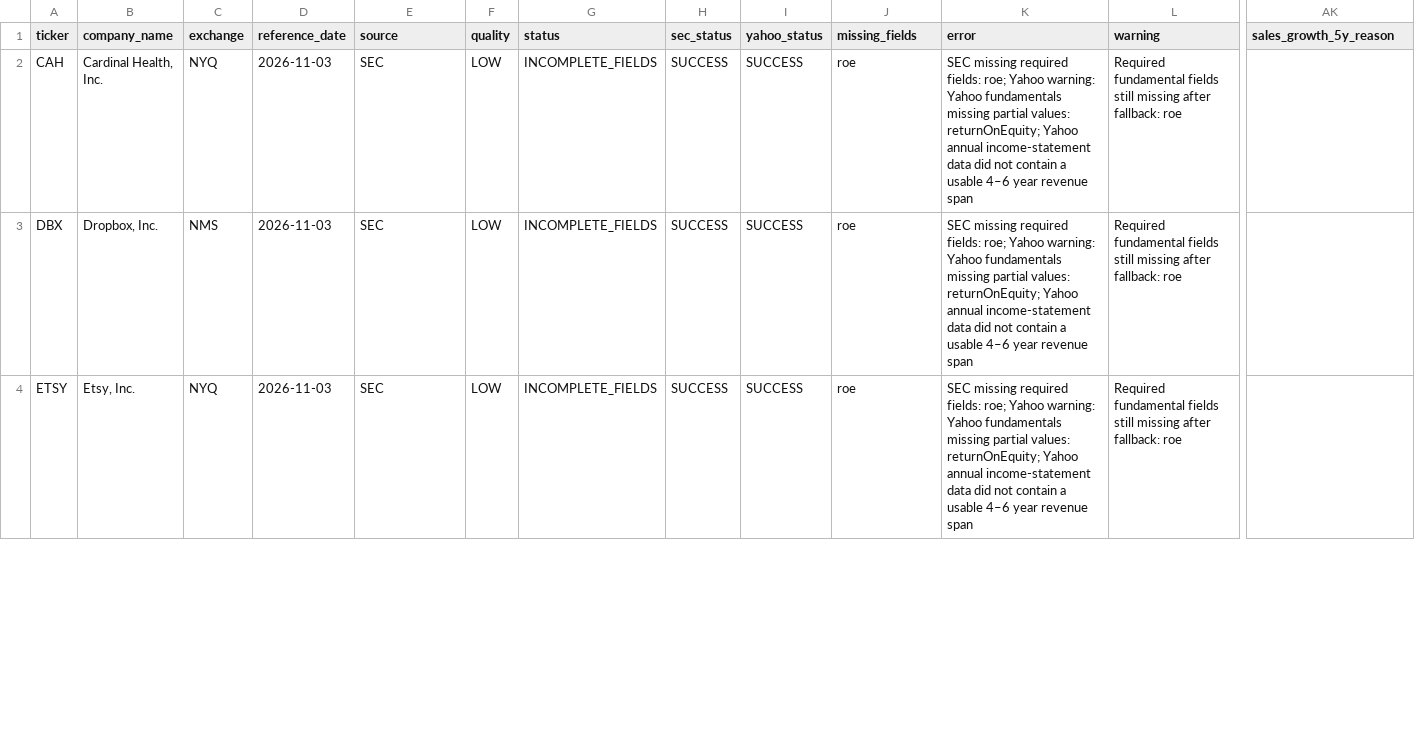
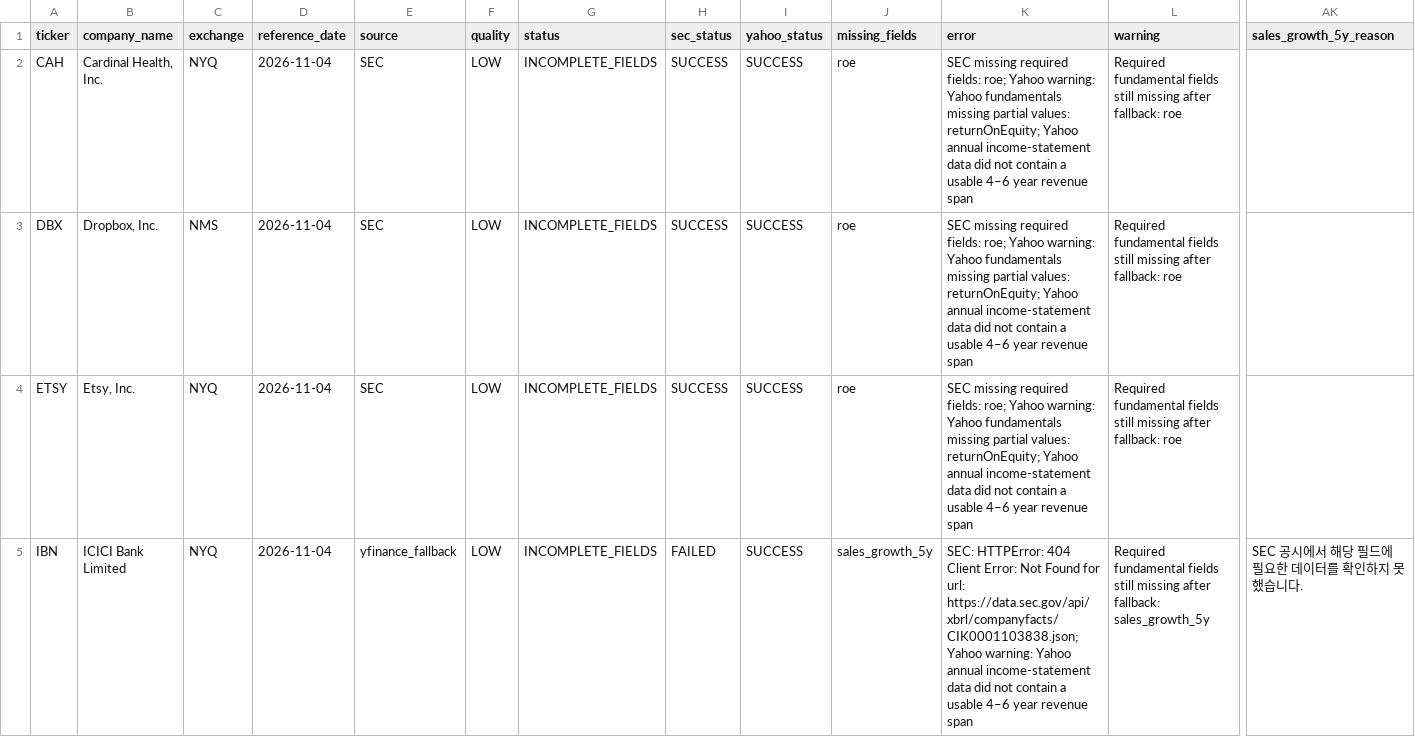
Before and after one commit to YooJongWon/stock, a CSV file: web/public/data/latest-fundamental-diagnostics.csv, drawn as a sheet; only a part is shown, gaps mark what is left out; rows hold the shown columns only; the diff covers the shown part only; the diff names each change by its address in the sheet, - before the commit and + after, or states it on an @@ line.

```diff
--- a/web/public/data/latest-fundamental-diagnostics.csv
+++ b/web/public/data/latest-fundamental-diagnostics.csv
-D2:D4 (reference_date): 2026-11-03
+D2:D4 (reference_date): 2026-11-04
+row 5: IBN | ICICI Bank Limited | NYQ | 2026-11-04 | yfinance_fallback | LOW | INCOMPLETE_FIELDS | FAILED | SUCCESS | sales_growth_5y | SEC: HTTPError: 404 Client Error: Not Found for url: https://data.sec.gov/api/xbrl/companyfacts/CIK0001103838.json; Yahoo warning: Yahoo annual income-statement data did not contain a usable 4–6 year revenue span | Required fundamental fields still missing after fallback: sales_growth_5y | SEC 공시에서 해당 필드에 필요한 데이터를 확인하지 못했습니다.
```
Also changed, not shown: 3 added rows and 6 edited cells elsewhere in this file, web/public/data/latest-candidates.csv, 3 other files.
